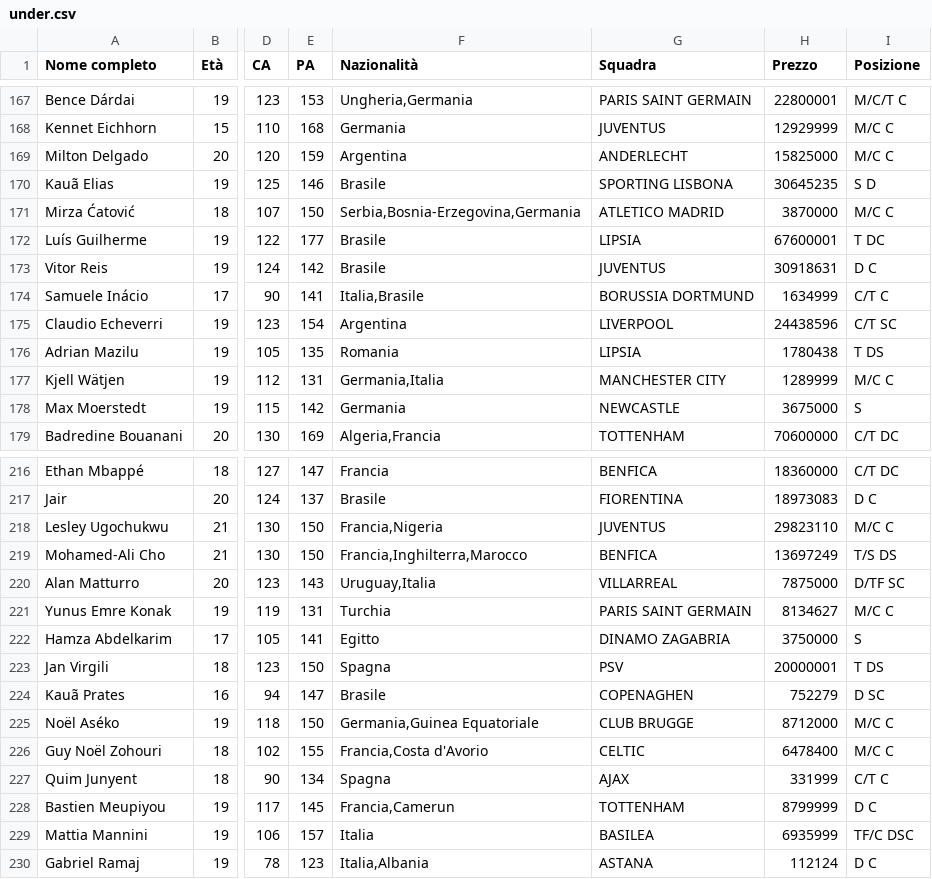
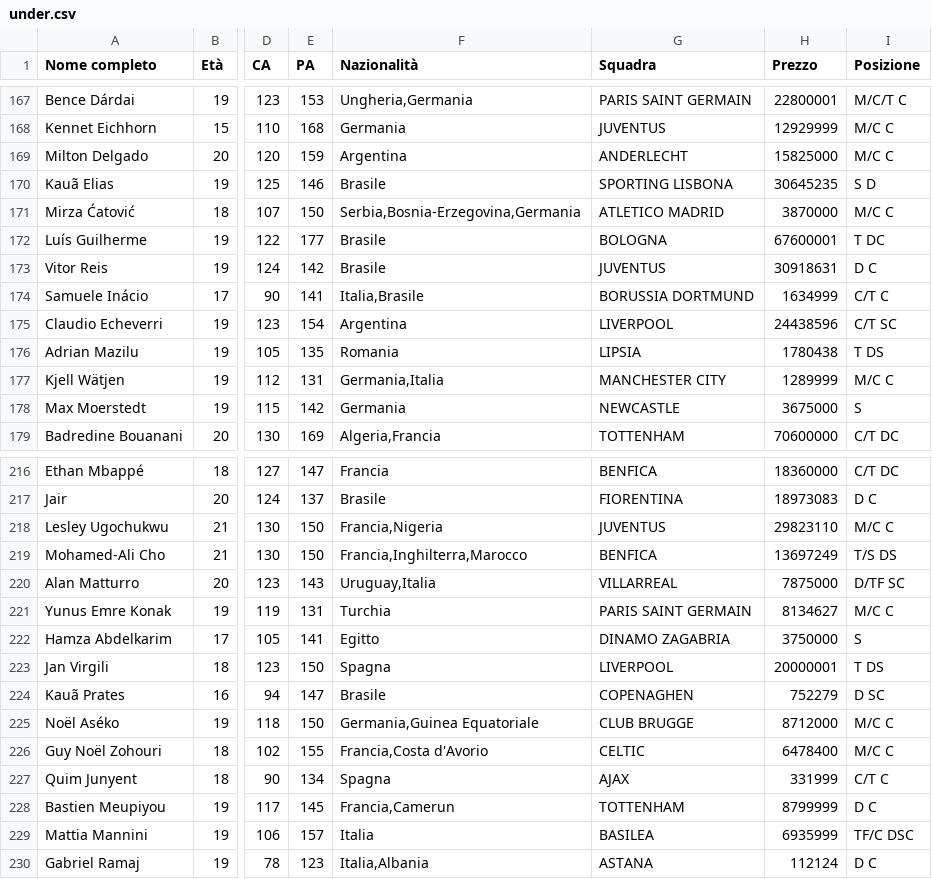
Before and after one commit to Paolo-sys77/fmto-sito-test, a CSV file: under.csv, drawn as a sheet; only a part is shown, gaps mark what is left out; the diff covers the shown part only; the diff names each change by its address in the sheet, - before the commit and + after, or states it on an @@ line.

```diff
--- a/under.csv
+++ b/under.csv
-G172 (Squadra): LIPSIA
+G172 (Squadra): BOLOGNA
-G223 (Squadra): PSV
+G223 (Squadra): LIVERPOOL
```
Also changed, not shown: 5 edited cells elsewhere in this file, 1 other file.
